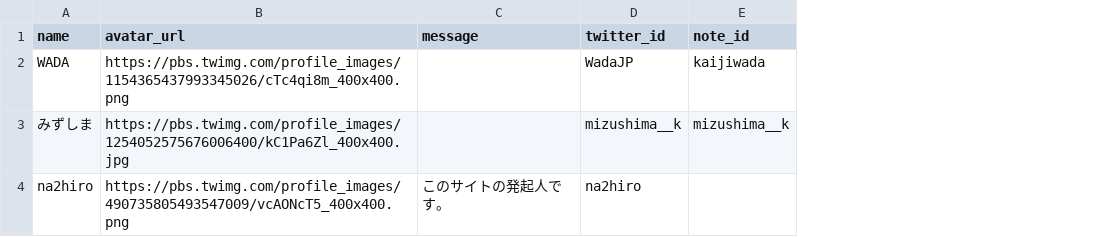
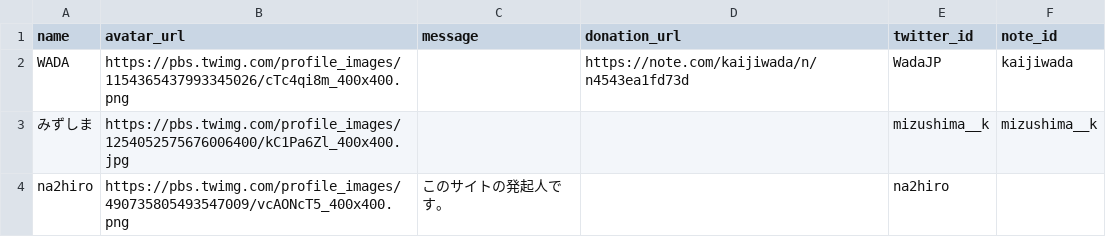
Before and after one commit to na2hiro/WadaDB, a TSV file: src/data/WadaDB - Actor.tsv, drawn as a sheet; the diff names each change by its address in the sheet, - before the commit and + after, or states it on an @@ line.

```diff
--- a/src/data/WadaDB - Actor.tsv
+++ b/src/data/WadaDB - Actor.tsv
+column D (donation_url), row 2: https://note.com/kaijiwada/n/n4543ea1fd73d
```
Also changed, not shown: src/data/WadaDB - Disclosure.tsv, 3 other files.
